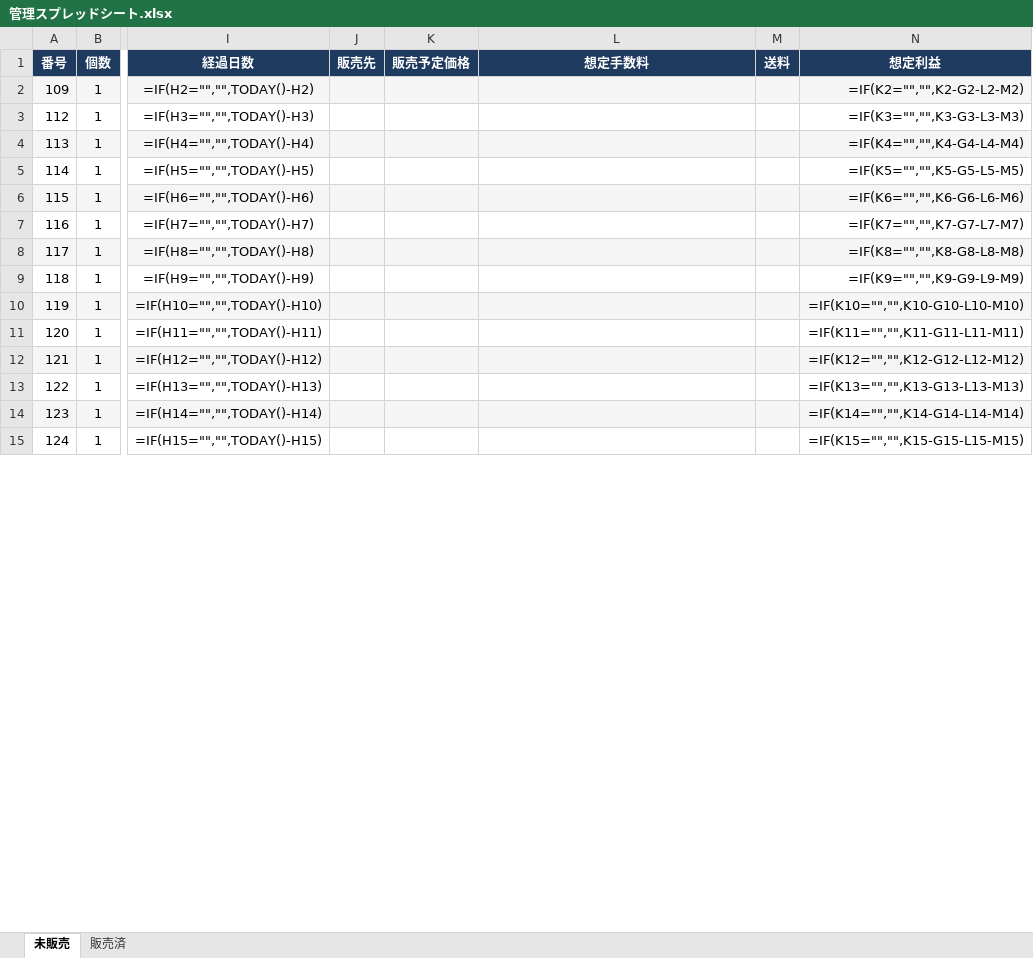
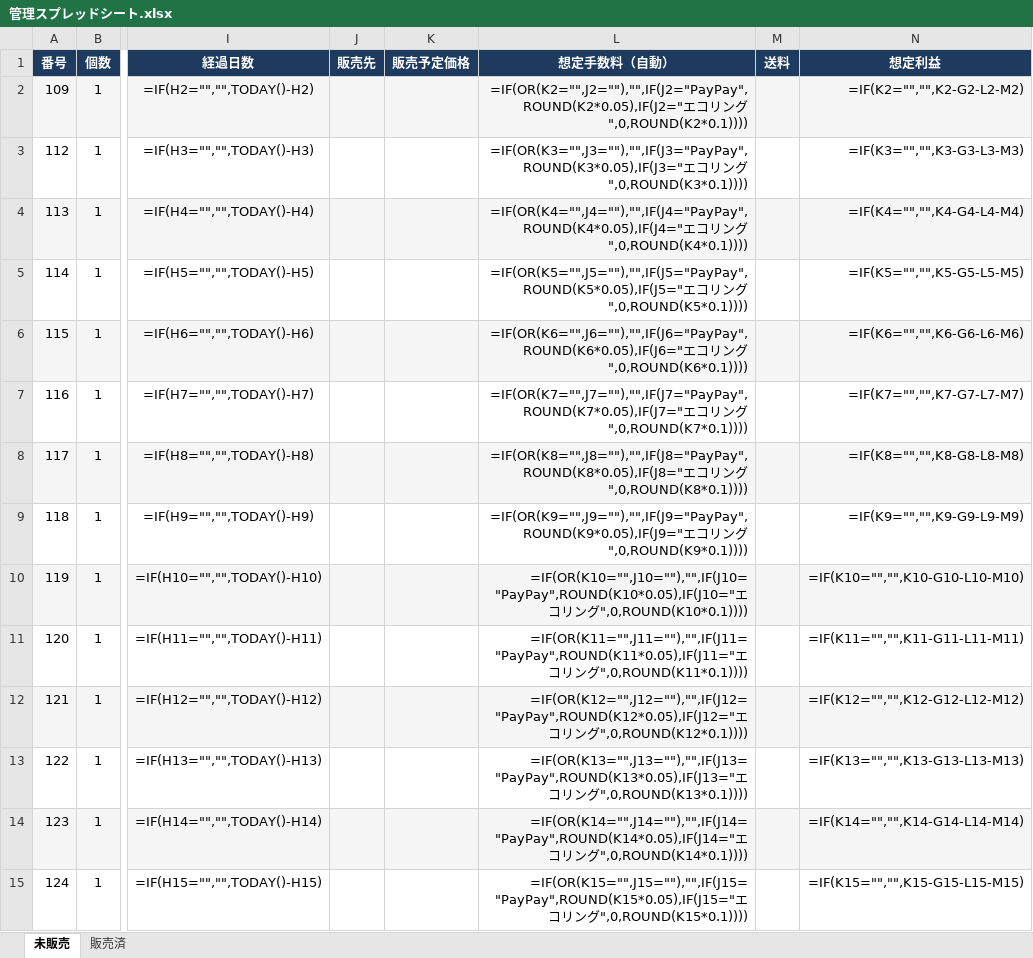
Before and after one commit to hairsalonjaya-bot/brand-dasboard, an Excel workbook: 管理スプレッドシート.xlsx, sheet 未販売, drawn as a sheet; only a part is shown, gaps mark what is left out; values as stored, in another font and other column widths than the file's, no borders; formulas without a stored value are shown as written; the diff covers the shown part only; the diff names each change by its address in the sheet, - before the commit and + after, or states it on an @@ line.

```diff
--- a/管理スプレッドシート.xlsx (sheet 未販売)
+++ b/管理スプレッドシート.xlsx (sheet 未販売)
-L1: 想定手数料
+L1: 想定手数料（自動）
-L2 (想定手数料（自動）): (empty)
+L2 (想定手数料（自動）): =IF(OR(K2="",J2=""),"",IF(J2="PayPay",ROUND(K2*0.05),IF(J2="エコリング",0,ROUND(K2*0.1))))
-L3 (想定手数料（自動）): (empty)
+L3 (想定手数料（自動）): =IF(OR(K3="",J3=""),"",IF(J3="PayPay",ROUND(K3*0.05),IF(J3="エコリング",0,ROUND(K3*0.1))))
-L4 (想定手数料（自動）): (empty)
+L4 (想定手数料（自動）): =IF(OR(K4="",J4=""),"",IF(J4="PayPay",ROUND(K4*0.05),IF(J4="エコリング",0,ROUND(K4*0.1))))
-L5 (想定手数料（自動）): (empty)
+L5 (想定手数料（自動）): =IF(OR(K5="",J5=""),"",IF(J5="PayPay",ROUND(K5*0.05),IF(J5="エコリング",0,ROUND(K5*0.1))))
-L6 (想定手数料（自動）): (empty)
+L6 (想定手数料（自動）): =IF(OR(K6="",J6=""),"",IF(J6="PayPay",ROUND(K6*0.05),IF(J6="エコリング",0,ROUND(K6*0.1))))
-L7 (想定手数料（自動）): (empty)
+L7 (想定手数料（自動）): =IF(OR(K7="",J7=""),"",IF(J7="PayPay",ROUND(K7*0.05),IF(J7="エコリング",0,ROUND(K7*0.1))))
-L8 (想定手数料（自動）): (empty)
+L8 (想定手数料（自動）): =IF(OR(K8="",J8=""),"",IF(J8="PayPay",ROUND(K8*0.05),IF(J8="エコリング",0,ROUND(K8*0.1))))
-L9 (想定手数料（自動）): (empty)
+L9 (想定手数料（自動）): =IF(OR(K9="",J9=""),"",IF(J9="PayPay",ROUND(K9*0.05),IF(J9="エコリング",0,ROUND(K9*0.1))))
-L10 (想定手数料（自動）): (empty)
+L10 (想定手数料（自動）): =IF(OR(K10="",J10=""),"",IF(J10="PayPay",ROUND(K10*0.05),IF(J10="エコリング",0,ROUND(K10*0.1))))
-L11 (想定手数料（自動）): (empty)
+L11 (想定手数料（自動）): =IF(OR(K11="",J11=""),"",IF(J11="PayPay",ROUND(K11*0.05),IF(J11="エコリング",0,ROUND(K11*0.1))))
-L12 (想定手数料（自動）): (empty)
+L12 (想定手数料（自動）): =IF(OR(K12="",J12=""),"",IF(J12="PayPay",ROUND(K12*0.05),IF(J12="エコリング",0,ROUND(K12*0.1))))
-L13 (想定手数料（自動）): (empty)
+L13 (想定手数料（自動）): =IF(OR(K13="",J13=""),"",IF(J13="PayPay",ROUND(K13*0.05),IF(J13="エコリング",0,ROUND(K13*0.1))))
-L14 (想定手数料（自動）): (empty)
+L14 (想定手数料（自動）): =IF(OR(K14="",J14=""),"",IF(J14="PayPay",ROUND(K14*0.05),IF(J14="エコリング",0,ROUND(K14*0.1))))
-L15 (想定手数料（自動）): (empty)
+L15 (想定手数料（自動）): =IF(OR(K15="",J15=""),"",IF(J15="PayPay",ROUND(K15*0.05),IF(J15="エコリング",0,ROUND(K15*0.1))))
```
Also changed, not shown: 86 edited cells elsewhere in this sheet, 1 other file.
